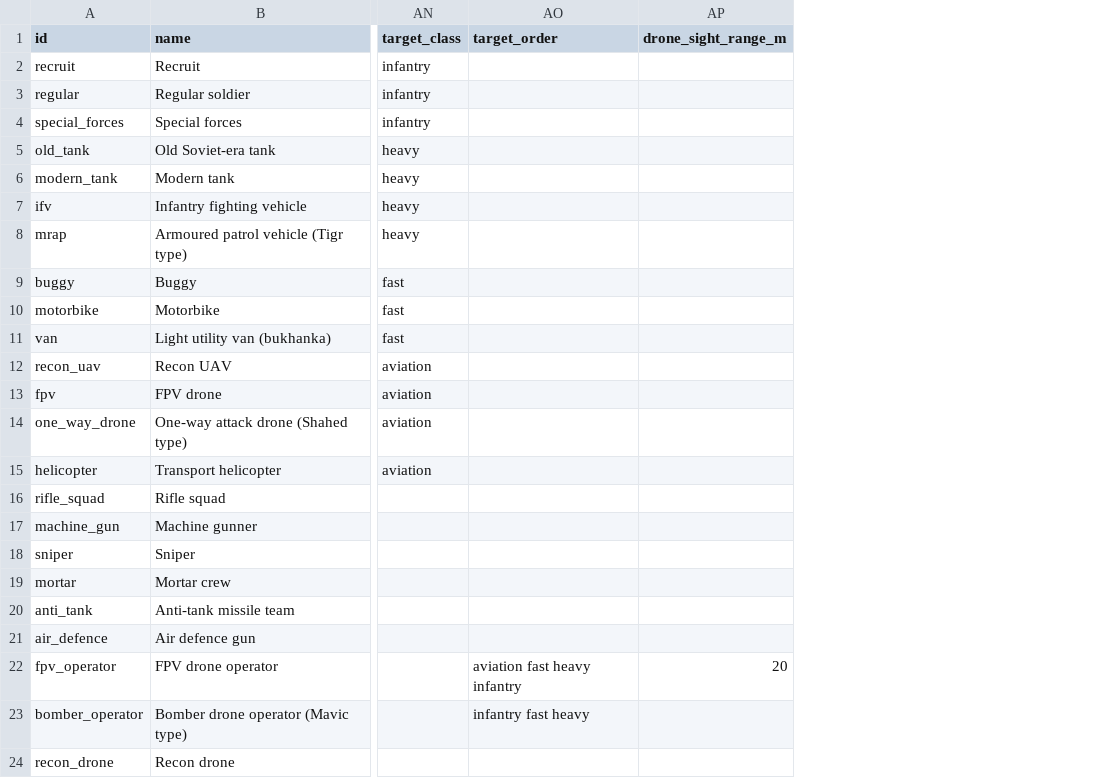
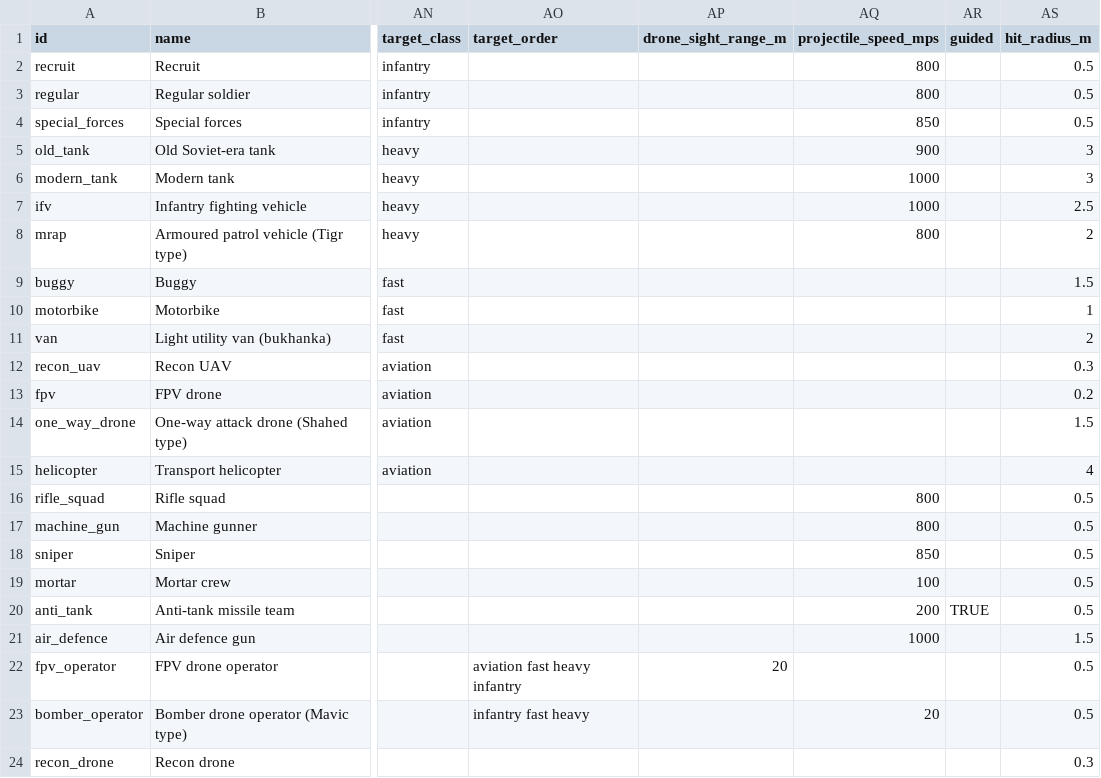
Before and after one commit to yaron1mo/treeline, a CSV file: unity/Assets/Data/units.csv, drawn as a sheet; only a part is shown, gaps mark what is left out; the diff names each change by its address in the sheet, - before the commit and + after, or states it on an @@ line.

```diff
--- a/unity/Assets/Data/units.csv
+++ b/unity/Assets/Data/units.csv
+column AQ (projectile_speed_mps), rows 2-23: 800 | 800 | 850 | 900 | 1000 | 1000 | 800 |  |  |  |  |  |  |  | 800 | 800 | 850 | 100 | 200 | 1000 |  | 20
+column AR (guided), row 20: TRUE
+column AS (hit_radius_m), rows 2-24: 0.5 | 0.5 | 0.5 | 3 | 3 | 2.5 | 2 | 1.5 | 1 | 2 | 0.3 | 0.2 | 1.5 | 4 | 0.5 | 0.5 | 0.5 | 0.5 | 0.5 | 1.5 | 0.5 | 0.5 | 0.3
```
Also changed, not shown: unity/Assets/Data/battle_rules.csv, 20 other files.
